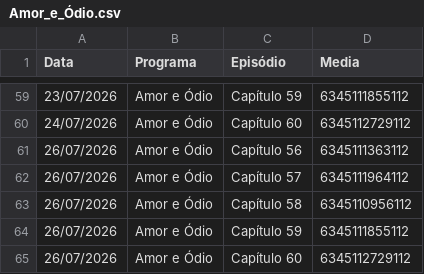
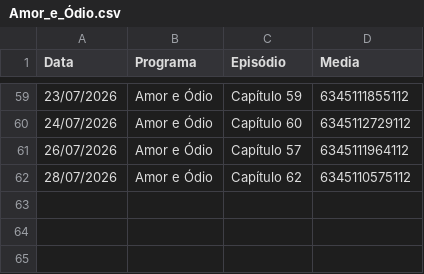
Before and after one commit to henriquerossi/Grade-SBTNovelas, a CSV file: programas/Amor_e_Ódio.csv, drawn as a sheet; only a part is shown, gaps mark what is left out.

```diff
--- a/programas/Amor_e_Ódio.csv
+++ b/programas/Amor_e_Ódio.csv
@@ -60,6 +60,3 @@
 24/07/2026,Amor e Ódio,Capítulo 60,6345112729112
-26/07/2026,Amor e Ódio,Capítulo 56,6345111363112
 26/07/2026,Amor e Ódio,Capítulo 57,6345111964112
-26/07/2026,Amor e Ódio,Capítulo 58,6345110956112
-26/07/2026,Amor e Ódio,Capítulo 59,6345111855112
-26/07/2026,Amor e Ódio,Capítulo 60,6345112729112
+28/07/2026,Amor e Ódio,Capítulo 62,6345110575112
```
Also changed, not shown: programas/Camaleões.csv, programas/Coração_Traído.csv, 4 other files.
